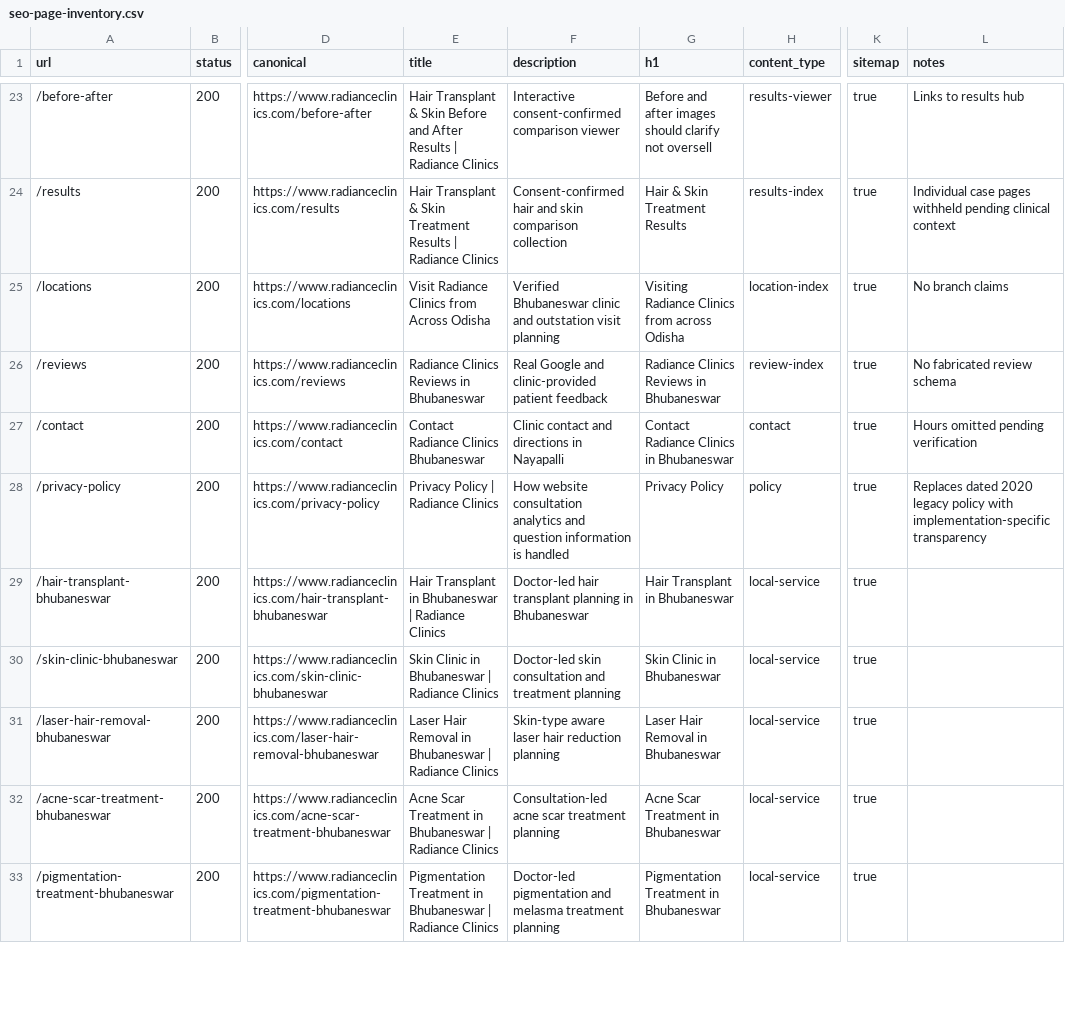
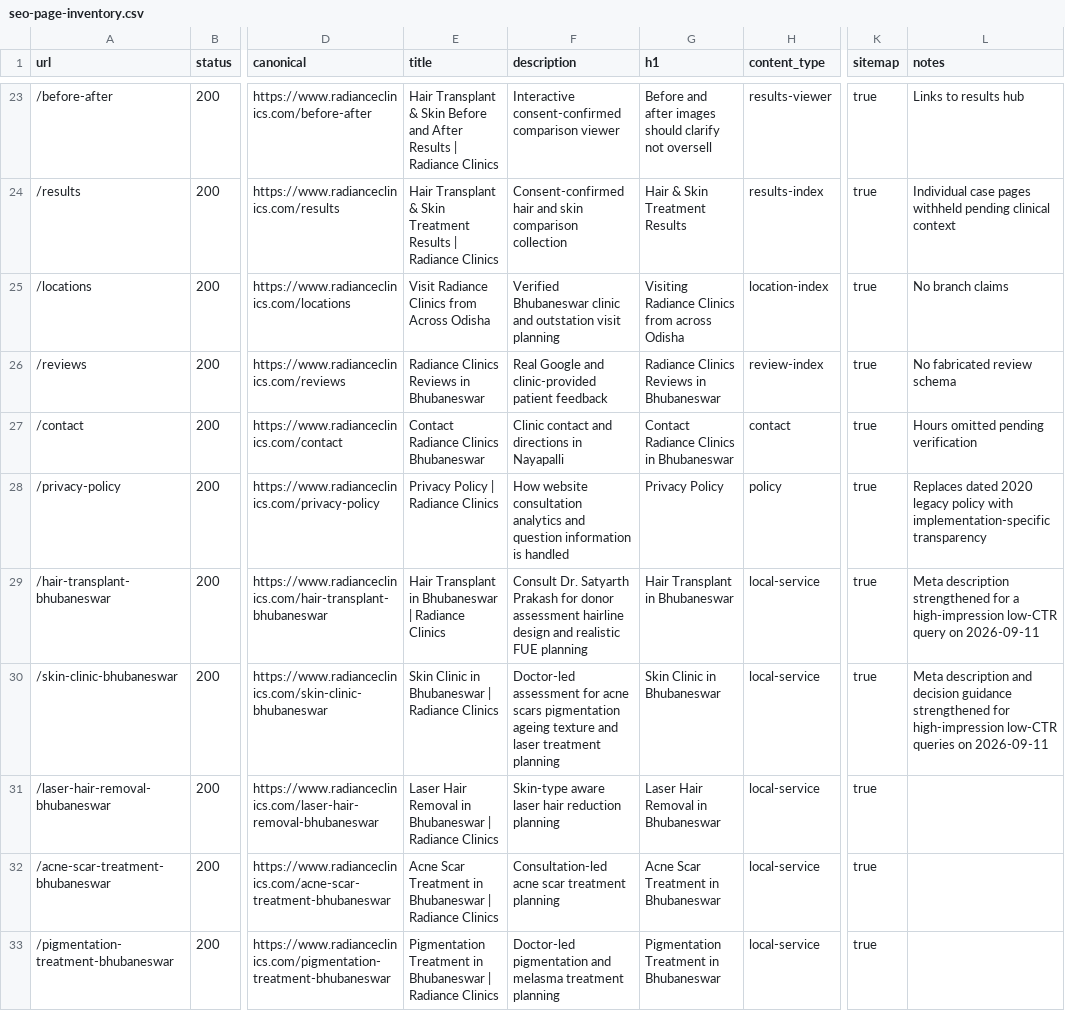
Before and after one commit to aishKodes/radiance-clinic, a CSV file: seo/seo-page-inventory.csv, drawn as a sheet; only a part is shown, gaps mark what is left out; the diff covers the shown part only; the diff names each change by its address in the sheet, - before the commit and + after, or states it on an @@ line.

```diff
--- a/seo/seo-page-inventory.csv
+++ b/seo/seo-page-inventory.csv
-F29 (description): Doctor-led hair transplant planning in Bhubaneswar
+F29 (description): Consult Dr. Satyarth Prakash for donor assessment hairline design and realistic FUE planning
-L29 (notes): (empty)
+L29 (notes): Meta description strengthened for a high-impression low-CTR query on 2026-09-11
-F30 (description): Doctor-led skin consultation and treatment planning
+F30 (description): Doctor-led assessment for acne scars pigmentation ageing texture and laser treatment planning
-L30 (notes): (empty)
+L30 (notes): Meta description and decision guidance strengthened for high-impression low-CTR queries on 2026-09-11
```
Also changed, not shown: 4 added rows and 19 edited cells elsewhere in this file, seo/ctr-opportunities.csv, seo/gsc-query-target-map.csv, 27 other files.
